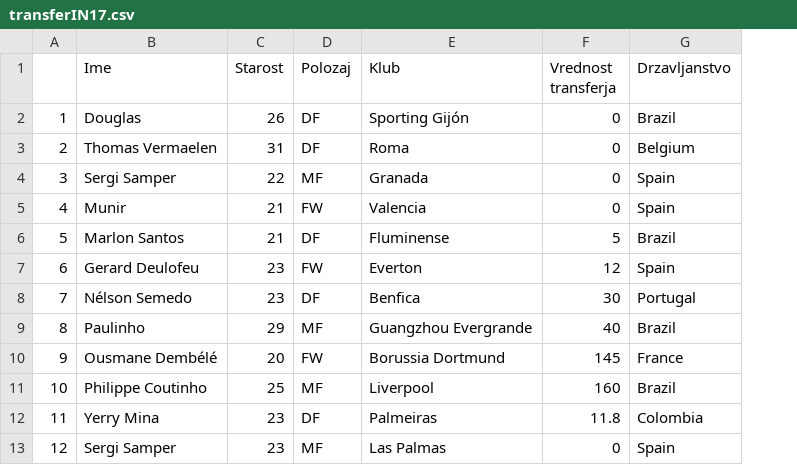
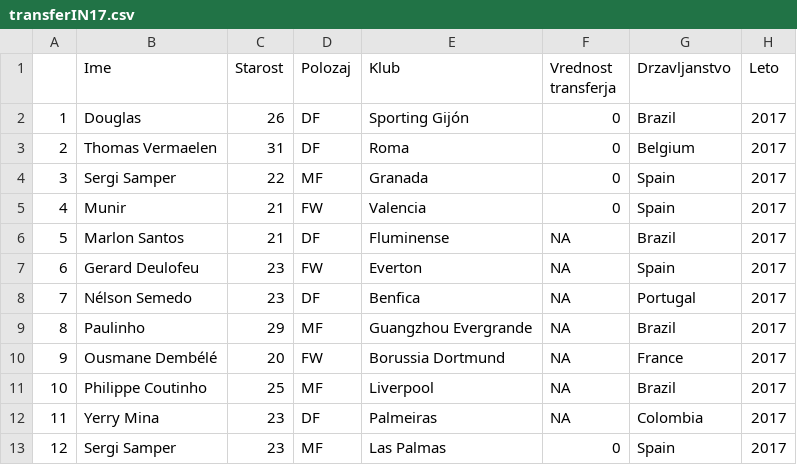
Before and after one commit to Marsovc1/APPR-2019-20, a CSV file: podatki/transferIN17.csv, drawn as a sheet; the diff names each change by its address in the sheet, - before the commit and + after, or states it on an @@ line.

```diff
--- a/podatki/transferIN17.csv
+++ b/podatki/transferIN17.csv
+column H (Leto), rows 2-13: all 2017
-F6 (Vrednost transferja): 5
+F6 (Vrednost transferja): NA
-F7 (Vrednost transferja): 12
+F7 (Vrednost transferja): NA
-F8 (Vrednost transferja): 30
+F8 (Vrednost transferja): NA
-F9 (Vrednost transferja): 40
+F9 (Vrednost transferja): NA
-F10 (Vrednost transferja): 145
+F10 (Vrednost transferja): NA
-F11 (Vrednost transferja): 160
+F11 (Vrednost transferja): NA
-F12 (Vrednost transferja): 11.8
+F12 (Vrednost transferja): NA
```
Also changed, not shown: podatki/transferOUT11.csv, podatki/transferOUT14.csv, 19 other files.
